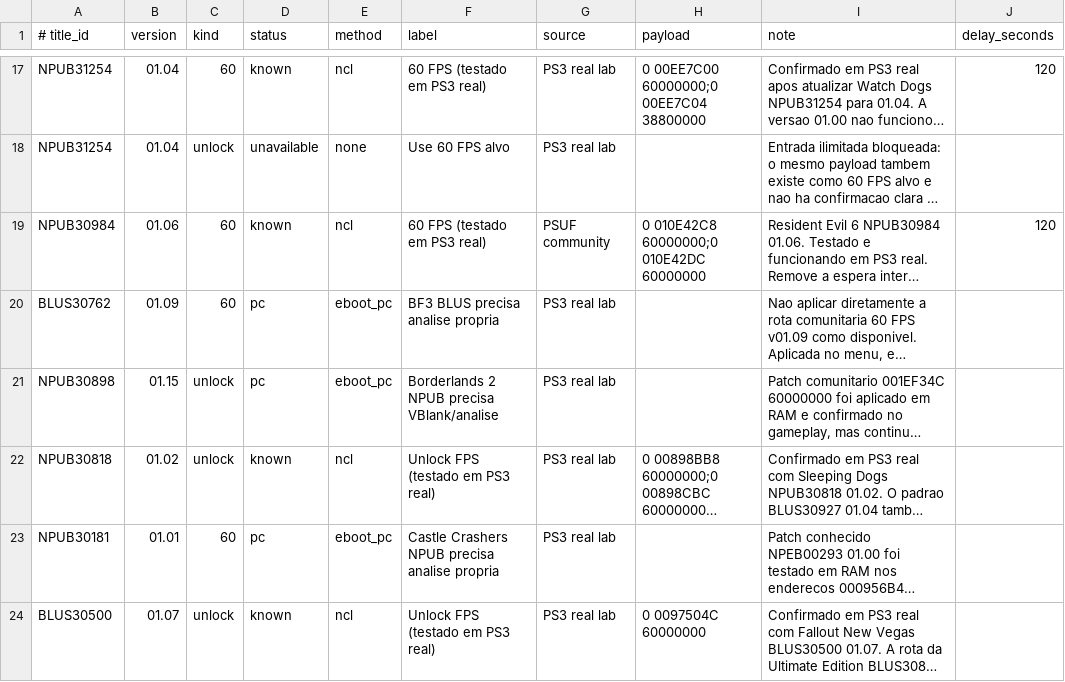
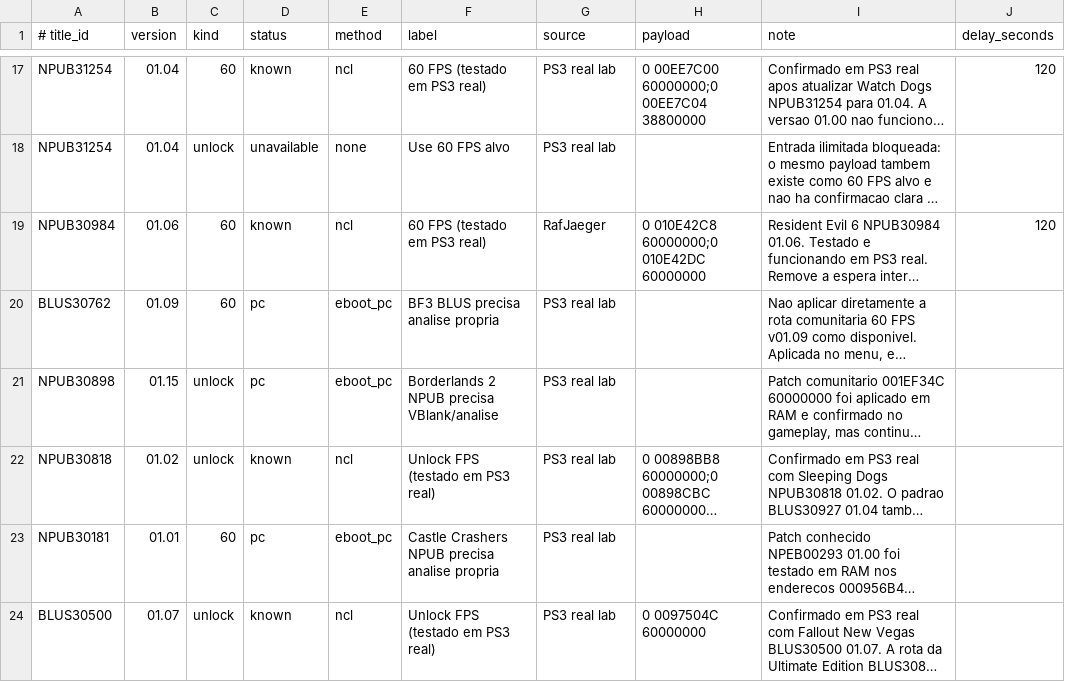
Before and after one commit to RafJaeger/psuf-ps3, a CSV file: release/USRDIR/patches.csv, drawn as a sheet; only a part is shown, gaps mark what is left out; long unchanged cells end in …; the diff covers the shown part only; the diff names each change by its address in the sheet, - before the commit and + after, or states it on an @@ line.

```diff
--- a/release/USRDIR/patches.csv
+++ b/release/USRDIR/patches.csv
-G19 (source): PSUF community
+G19 (source): RafJaeger
```
Also changed, not shown: 1 added row and 19 edited cells elsewhere in this file, tools/manual_patch_overrides.csv, 2 other files.
